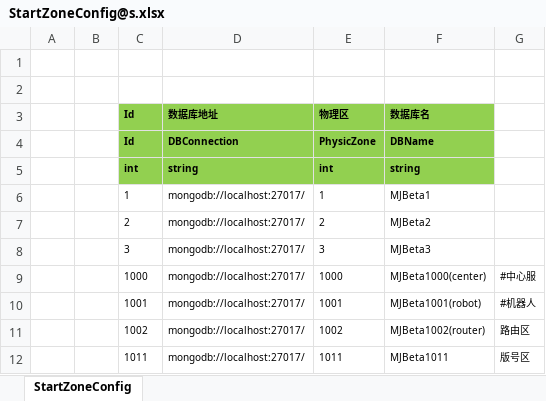
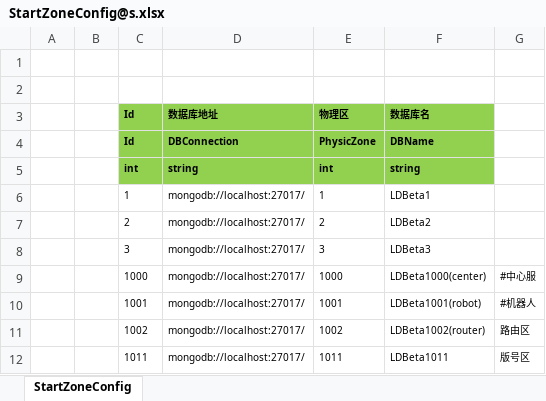
Before and after one commit to shuyikai/ld-legend, an Excel workbook: Unity/Assets/Config/Excel/StartConfig/Beta/StartZoneConfig@s.xlsx, sheet StartZoneConfig, drawn as a sheet; values as stored, in another font and other column widths than the file's, no borders; the diff names each change by its address in the sheet, - before the commit and + after, or states it on an @@ line.

```diff
--- a/Unity/Assets/Config/Excel/StartConfig/Beta/StartZoneConfig@s.xlsx (sheet StartZoneConfig)
+++ b/Unity/Assets/Config/Excel/StartConfig/Beta/StartZoneConfig@s.xlsx (sheet StartZoneConfig)
-F6 (数据库名): MJBeta1
+F6 (数据库名): LDBeta1
-F7 (数据库名): MJBeta2
+F7 (数据库名): LDBeta2
-F8 (数据库名): MJBeta3
+F8 (数据库名): LDBeta3
-F9 (数据库名): MJBeta1000(center)
+F9 (数据库名): LDBeta1000(center)
-F10 (数据库名): MJBeta1001(robot)
+F10 (数据库名): LDBeta1001(robot)
-F11 (数据库名): MJBeta1002(router)
+F11 (数据库名): LDBeta1002(router)
-F12 (数据库名): MJBeta1011
+F12 (数据库名): LDBeta1011
```
Also changed, not shown: Unity/Assets/Config/Excel/EquipConfig.xlsx, Unity/Assets/Config/Excel/StartConfig/Localhost/StartZoneConfig@s.xlsx, 15 other files.
